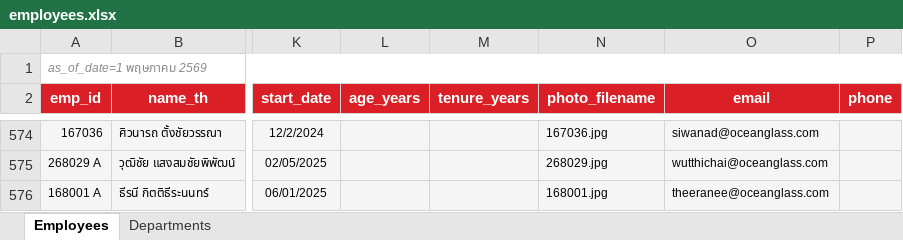
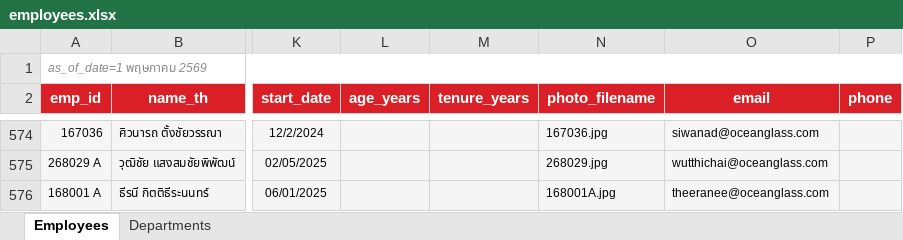
Before and after one commit to pkllimsurat-dotcom/oceanglass-orgchart, an Excel workbook: employees.xlsx, sheet Employees, drawn as a sheet; only a part is shown, gaps mark what is left out; values as stored, in another font and other column widths than the file's, no borders; the diff names each change by its address in the sheet, - before the commit and + after, or states it on an @@ line.

Commit message:
Add files via upload

```diff
--- a/employees.xlsx (sheet Employees)
+++ b/employees.xlsx (sheet Employees)
-N576 (photo_filename): 168001.jpg
+N576 (photo_filename): 168001A.jpg
```
